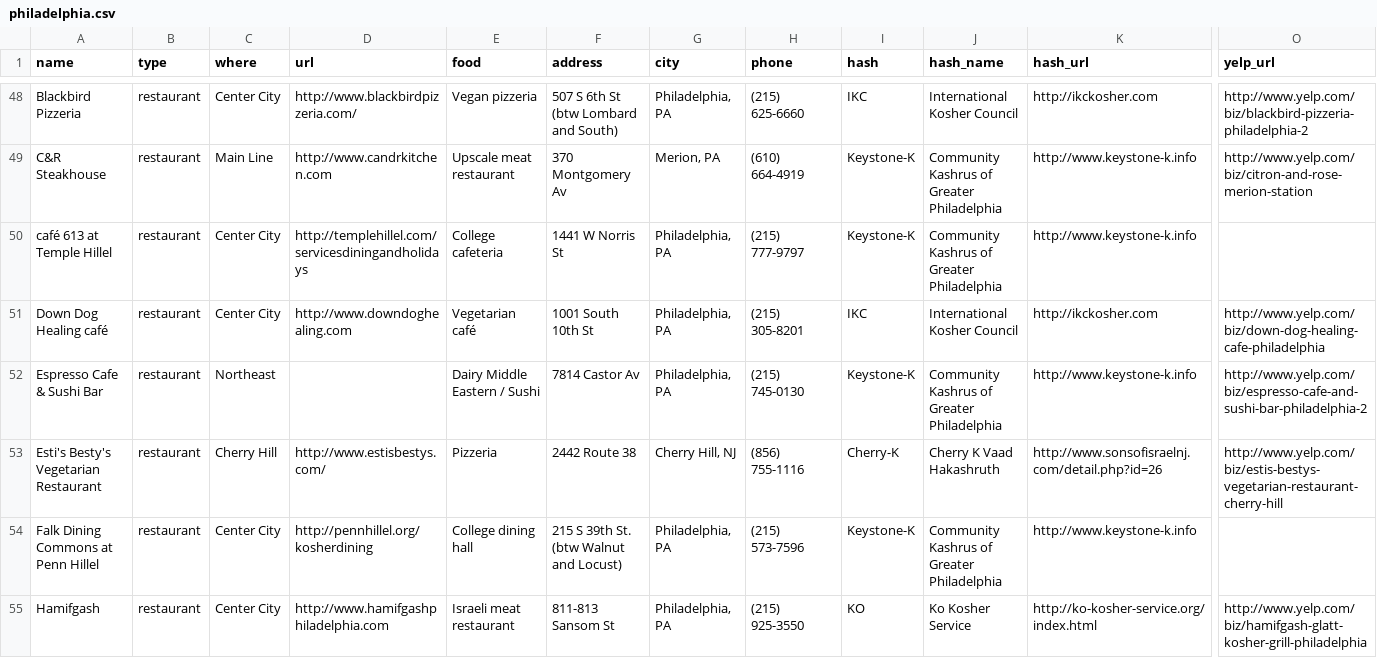
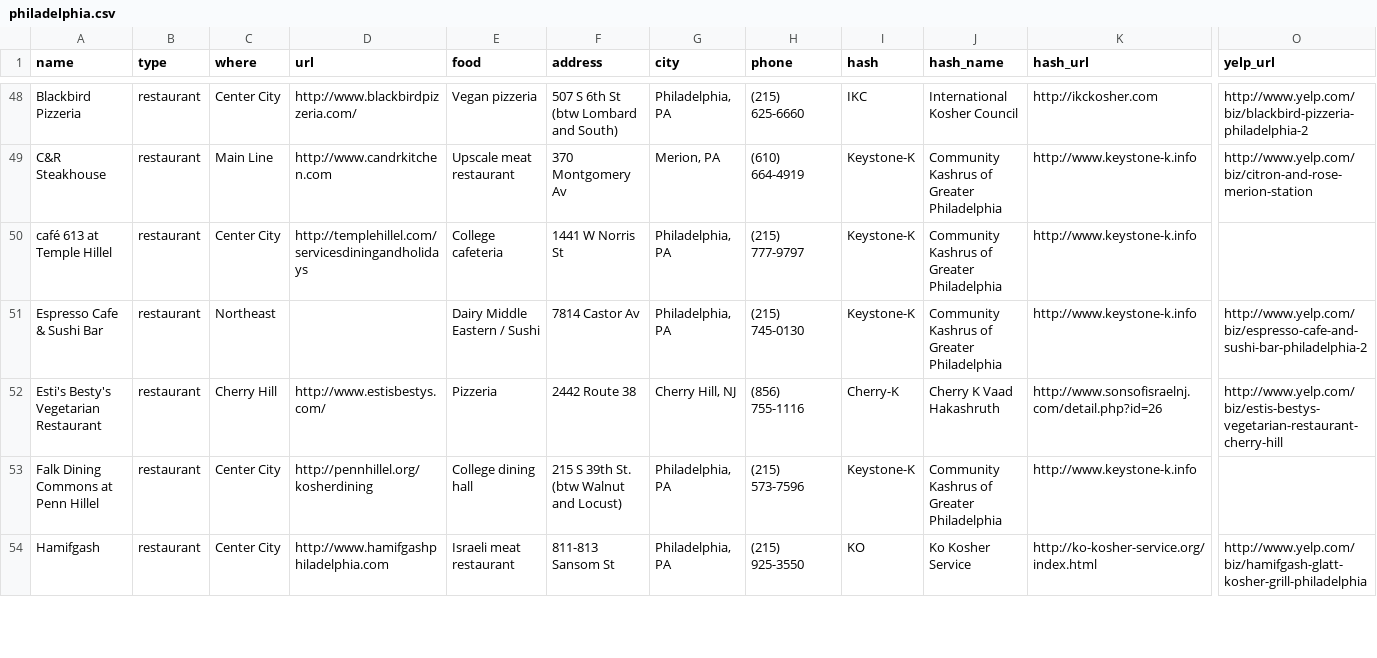
Before and after one commit to mekorhabracha/mekorhabracha.github.io, a CSV file: _data/philadelphia.csv, drawn as a sheet; only a part is shown, gaps mark what is left out; rows hold the shown columns only; the diff names each change by its address in the sheet, - before the commit and + after, or states it on an @@ line.

Commit message:
Removed Down Dog from restaurants

```diff
--- a/_data/philadelphia.csv
+++ b/_data/philadelphia.csv
-row 51: Down Dog Healing café | restaurant | Center City | http://www.downdoghealing.com | Vegetarian café | 1001 South 10th St | Philadelphia, PA | (215) 305-8201 | IKC | International Kosher Council | http://ikckosher.com | http://www.yelp.com/biz/down-dog-healing-cafe-philadelphia
```
